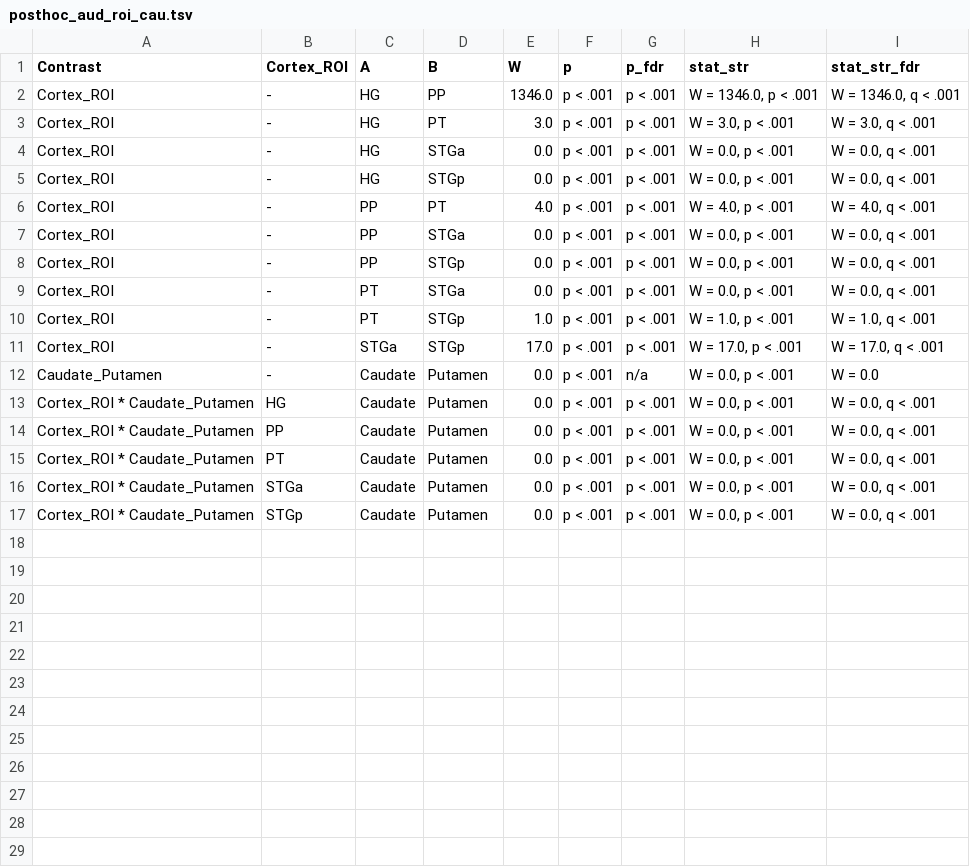
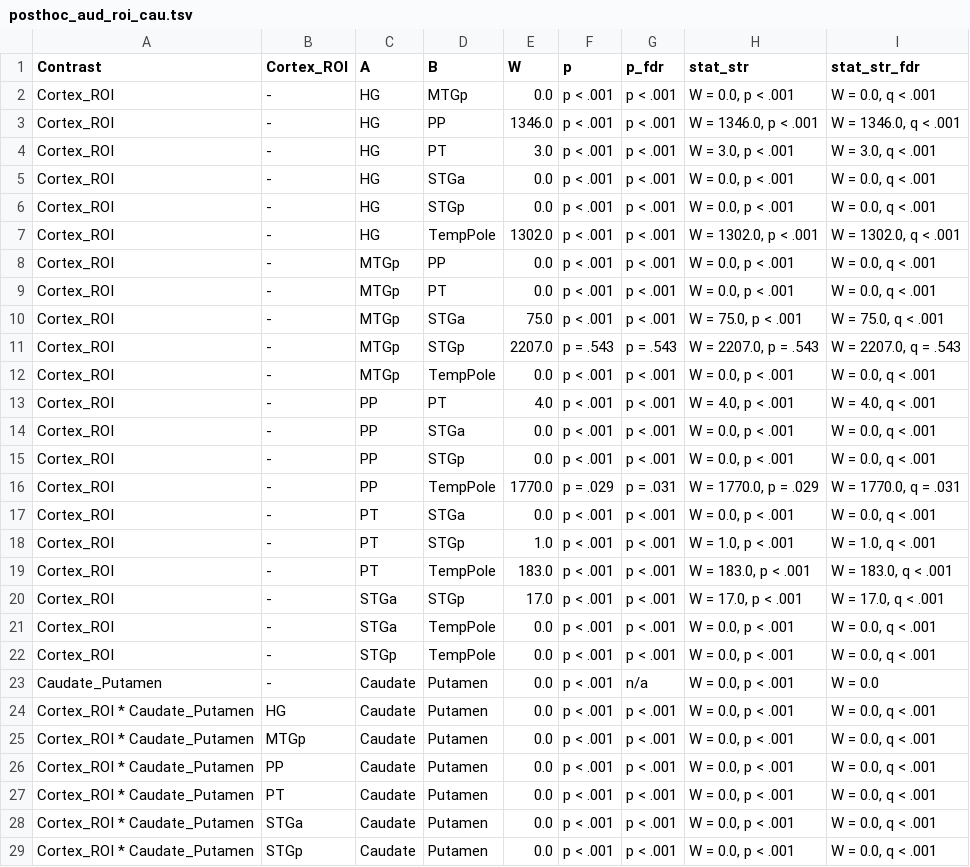
Before and after one commit to sitek/DAC1-corticostriatal-connectivity, a TSV file: stats_exports/gpexcl_visual-v2/posthoc_aud_roi_cau.tsv, drawn as a sheet; only a part is shown; the diff covers the shown part only.

```diff
--- a/stats_exports/gpexcl_visual-v2/posthoc_aud_roi_cau.tsv
+++ b/stats_exports/gpexcl_visual-v2/posthoc_aud_roi_cau.tsv
@@ -1,2 +1,3 @@
 Contrast	Cortex_ROI	A	B	W	p	p_fdr	stat_str	stat_str_fdr
+Cortex_ROI	-	HG	MTGp	0.0	p < .001	p < .001	W = 0.0, p < .001	W = 0.0, q < .001
 Cortex_ROI	-	HG	PP	1346.0	p < .001	p < .001	W = 1346.0, p < .001	W = 1346.0, q < .001
@@ -5,2 +6,8 @@ Cortex_ROI	-	HG	STGa	0.0	p < .001	p < .001	W = 0.0, p < .001	W = 0.0, q < .001
 Cortex_ROI	-	HG	STGp	0.0	p < .001	p < .001	W = 0.0, p < .001	W = 0.0, q < .001
+Cortex_ROI	-	HG	TempPole	1302.0	p < .001	p < .001	W = 1302.0, p < .001	W = 1302.0, q < .001
+Cortex_ROI	-	MTGp	PP	0.0	p < .001	p < .001	W = 0.0, p < .001	W = 0.0, q < .001
+Cortex_ROI	-	MTGp	PT	0.0	p < .001	p < .001	W = 0.0, p < .001	W = 0.0, q < .001
+Cortex_ROI	-	MTGp	STGa	75.0	p < .001	p < .001	W = 75.0, p < .001	W = 75.0, q < .001
+Cortex_ROI	-	MTGp	STGp	2207.0	p = .543	p = .543	W = 2207.0, p = .543	W = 2207.0, q = .543
+Cortex_ROI	-	MTGp	TempPole	0.0	p < .001	p < .001	W = 0.0, p < .001	W = 0.0, q < .001
 Cortex_ROI	-	PP	PT	4.0	p < .001	p < .001	W = 4.0, p < .001	W = 4.0, q < .001
@@ -8,7 +15,12 @@ Cortex_ROI	-	PP	STGa	0.0	p < .001	p < .001	W = 0.0, p < .001	W = 0.0, q < .001
 Cortex_ROI	-	PP	STGp	0.0	p < .001	p < .001	W = 0.0, p < .001	W = 0.0, q < .001
+Cortex_ROI	-	PP	TempPole	1770.0	p = .029	p = .031	W = 1770.0, p = .029	W = 1770.0, q = .031
 Cortex_ROI	-	PT	STGa	0.0	p < .001	p < .001	W = 0.0, p < .001	W = 0.0, q < .001
 Cortex_ROI	-	PT	STGp	1.0	p < .001	p < .001	W = 1.0, p < .001	W = 1.0, q < .001
+Cortex_ROI	-	PT	TempPole	183.0	p < .001	p < .001	W = 183.0, p < .001	W = 183.0, q < .001
 Cortex_ROI	-	STGa	STGp	17.0	p < .001	p < .001	W = 17.0, p < .001	W = 17.0, q < .001
+Cortex_ROI	-	STGa	TempPole	0.0	p < .001	p < .001	W = 0.0, p < .001	W = 0.0, q < .001
+Cortex_ROI	-	STGp	TempPole	0.0	p < .001	p < .001	W = 0.0, p < .001	W = 0.0, q < .001
 Caudate_Putamen	-	Caudate	Putamen	0.0	p < .001	n/a	W = 0.0, p < .001	W = 0.0
 Cortex_ROI * Caudate_Putamen	HG	Caudate	Putamen	0.0	p < .001	p < .001	W = 0.0, p < .001	W = 0.0, q < .001
+Cortex_ROI * Caudate_Putamen	MTGp	Caudate	Putamen	0.0	p < .001	p < .001	W = 0.0, p < .001	W = 0.0, q < .001
 Cortex_ROI * Caudate_Putamen	PP	Caudate	Putamen	0.0	p < .001	p < .001	W = 0.0, p < .001	W = 0.0, q < .001
```
Also changed, not shown: 1 added row elsewhere in this file, stats_exports/gpexcl_visual-v2/posthoc_aud_cau_hier.tsv, stats_exports/gpexcl_visual-v2/posthoc_aud_cau_roi.tsv, 47 other files.
